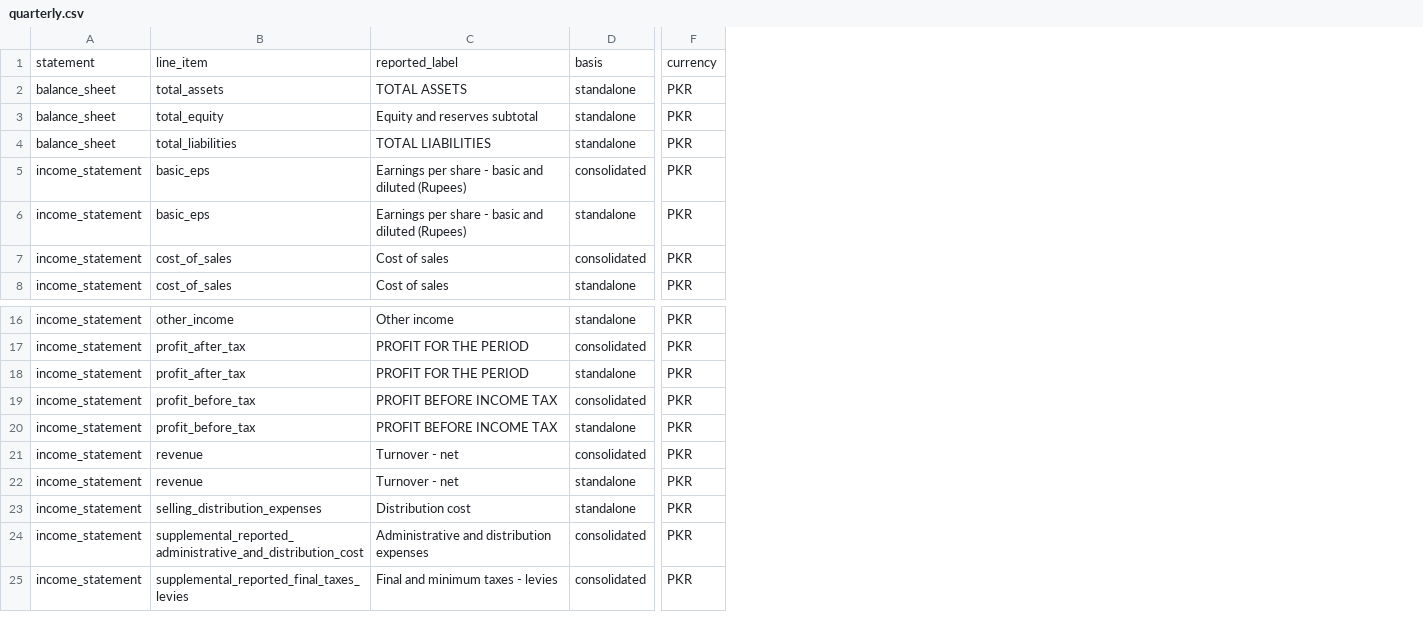
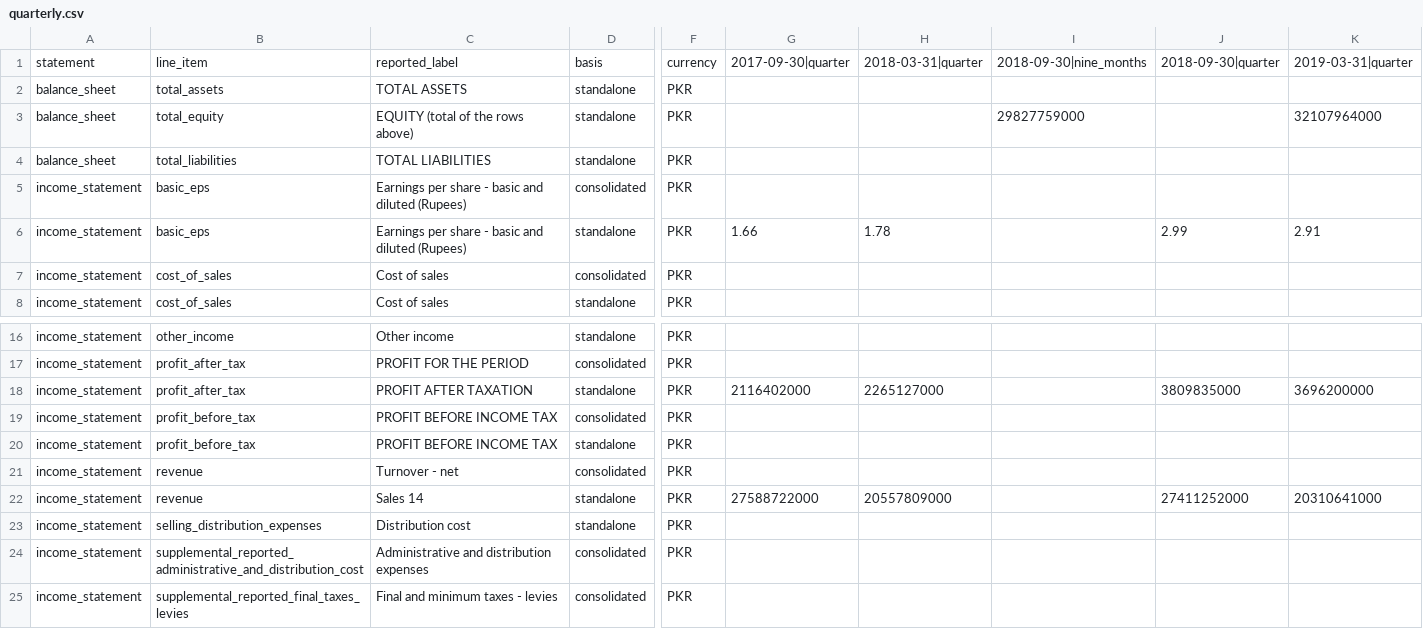
Before and after one commit to wasayijaz/psx-financials, a CSV file: FFC/quarterly.csv, drawn as a sheet; only a part is shown, gaps mark what is left out; the diff names each change by its address in the sheet, - before the commit and + after, or states it on an @@ line.

```diff
--- a/FFC/quarterly.csv
+++ b/FFC/quarterly.csv
+column G, rows 1-6: 2017-09-30|quarter |  |  |  |  | 1.66; rows 18-22: 2116402000 |  |  |  | 27588722000
+column H, rows 1-6: 2018-03-31|quarter |  |  |  |  | 1.78; rows 18-22: 2265127000 |  |  |  | 20557809000
+column I, rows 1-3: 2018-09-30|nine_months |  | 29827759000
+column J, rows 1-6: 2018-09-30|quarter |  |  |  |  | 2.99; rows 18-22: 3809835000 |  |  |  | 27411252000
+column K, rows 1-6: 2019-03-31|quarter |  | 32107964000 |  |  | 2.91; rows 18-22: 3696200000 |  |  |  | 20310641000
-C3: Equity and reserves subtotal
+C3: EQUITY (total of the rows above)
-C18: PROFIT FOR THE PERIOD
+C18: PROFIT AFTER TAXATION
-C22: Turnover - net
+C22: Sales 14
```
Also changed, not shown: DGKC/quarterly.csv, LUCK/quarterly.csv, 23 other files.
